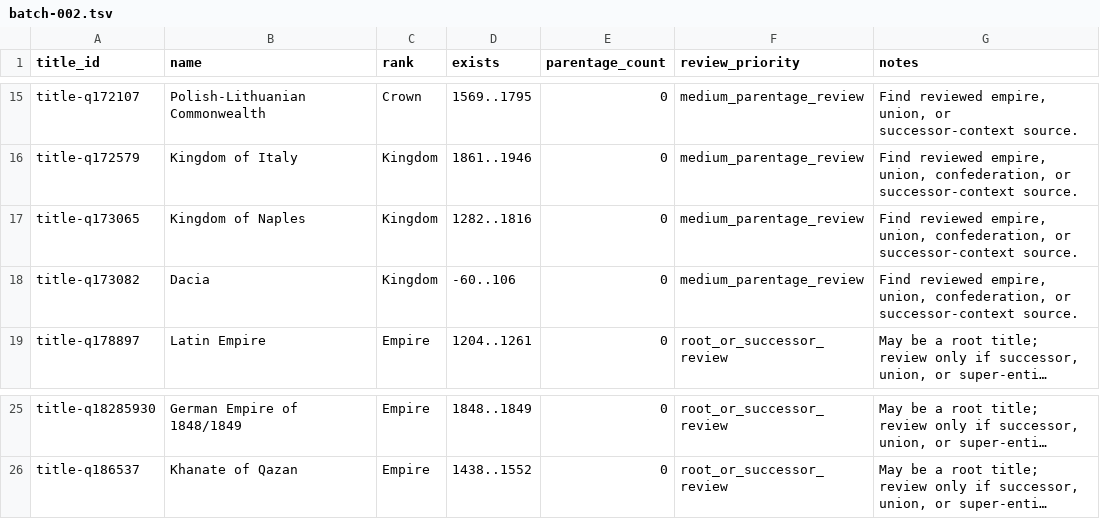
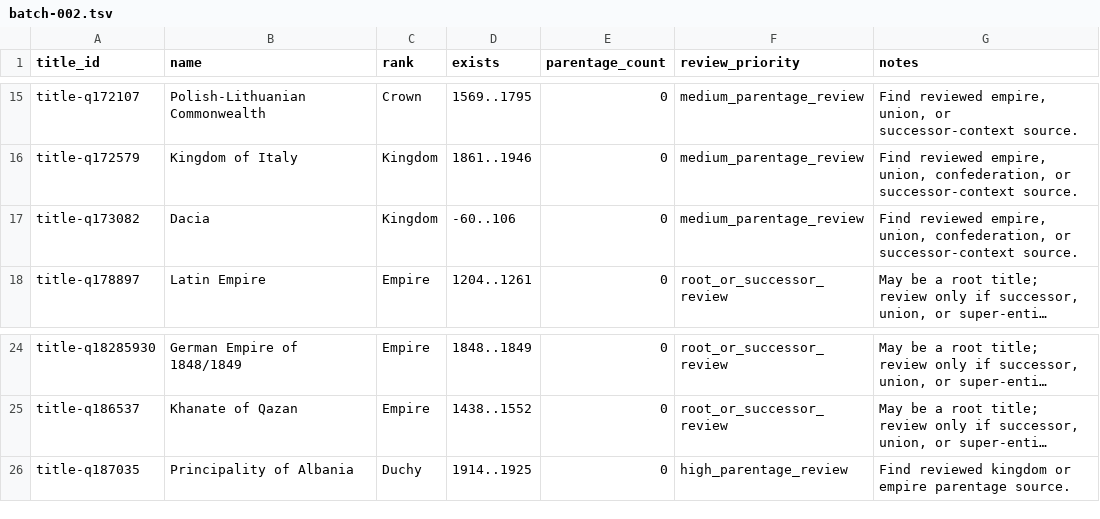
Before and after one commit to giodl73-repo/DUCHY, a TSV file: data/staging/parentage-gap-shards/batch-002.tsv, drawn as a sheet; only a part is shown, gaps mark what is left out; long unchanged cells end in …; removed rows and columns are numbered as before the commit, all else as after; the diff names each change by its address in the sheet, - before the commit and + after, or states it on an @@ line.

```diff
--- a/data/staging/parentage-gap-shards/batch-002.tsv
+++ b/data/staging/parentage-gap-shards/batch-002.tsv
-row 17: title-q173065 | Kingdom of Naples | Kingdom | 1282..1816 | 0 | medium_parentage_review | Find reviewed empire, union, confederation, or successor-context source.
+row 26: title-q187035 | Principality of Albania | Duchy | 1914..1925 | 0 | high_parentage_review | Find reviewed kingdom or empire parentage source.
```
Also changed, not shown: data/staging/parentage-gap-shards/batch-003.tsv, data/staging/parentage-gap-shards/batch-004.tsv, 27 other files.
